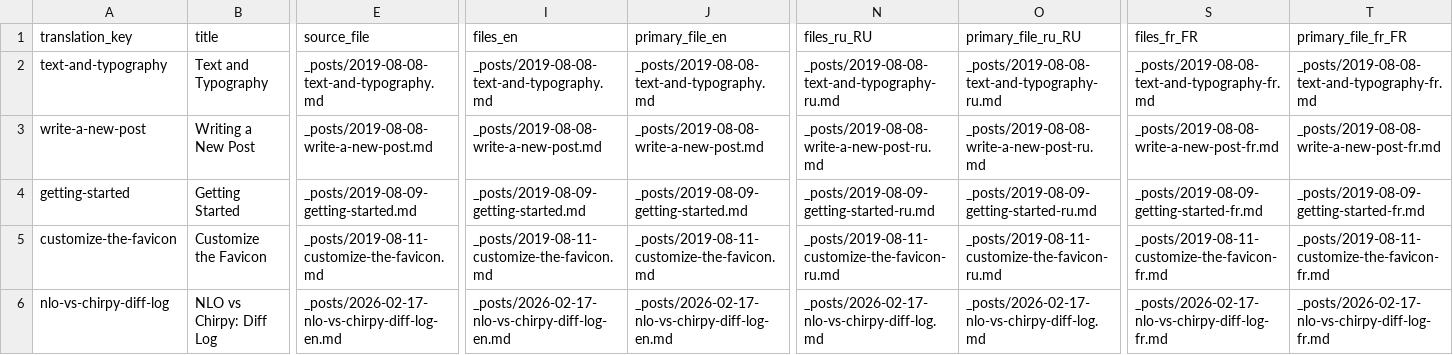
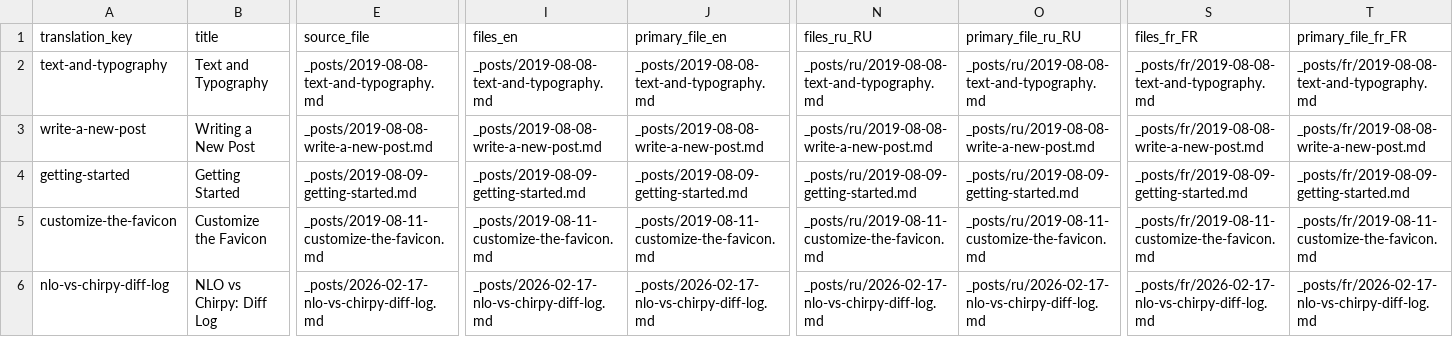
Before and after one commit to GoXLd/NLO, a CSV file: docs/translation-matrix.csv, drawn as a sheet; only a part is shown, gaps mark what is left out; the diff names each change by its address in the sheet, - before the commit and + after, or states it on an @@ line.

Commit message:
feat(i18n): move localized posts to language folders and route by lang

```diff
--- a/docs/translation-matrix.csv
+++ b/docs/translation-matrix.csv
-N2 (files_ru_RU): _posts/2019-08-08-text-and-typography-ru.md
+N2 (files_ru_RU): _posts/ru/2019-08-08-text-and-typography.md
-O2 (primary_file_ru_RU): _posts/2019-08-08-text-and-typography-ru.md
+O2 (primary_file_ru_RU): _posts/ru/2019-08-08-text-and-typography.md
-S2 (files_fr_FR): _posts/2019-08-08-text-and-typography-fr.md
+S2 (files_fr_FR): _posts/fr/2019-08-08-text-and-typography.md
-T2 (primary_file_fr_FR): _posts/2019-08-08-text-and-typography-fr.md
+T2 (primary_file_fr_FR): _posts/fr/2019-08-08-text-and-typography.md
-N3 (files_ru_RU): _posts/2019-08-08-write-a-new-post-ru.md
+N3 (files_ru_RU): _posts/ru/2019-08-08-write-a-new-post.md
-O3 (primary_file_ru_RU): _posts/2019-08-08-write-a-new-post-ru.md
+O3 (primary_file_ru_RU): _posts/ru/2019-08-08-write-a-new-post.md
-S3 (files_fr_FR): _posts/2019-08-08-write-a-new-post-fr.md
+S3 (files_fr_FR): _posts/fr/2019-08-08-write-a-new-post.md
-T3 (primary_file_fr_FR): _posts/2019-08-08-write-a-new-post-fr.md
+T3 (primary_file_fr_FR): _posts/fr/2019-08-08-write-a-new-post.md
-N4 (files_ru_RU): _posts/2019-08-09-getting-started-ru.md
+N4 (files_ru_RU): _posts/ru/2019-08-09-getting-started.md
-O4 (primary_file_ru_RU): _posts/2019-08-09-getting-started-ru.md
+O4 (primary_file_ru_RU): _posts/ru/2019-08-09-getting-started.md
-S4 (files_fr_FR): _posts/2019-08-09-getting-started-fr.md
+S4 (files_fr_FR): _posts/fr/2019-08-09-getting-started.md
-T4 (primary_file_fr_FR): _posts/2019-08-09-getting-started-fr.md
+T4 (primary_file_fr_FR): _posts/fr/2019-08-09-getting-started.md
-N5 (files_ru_RU): _posts/2019-08-11-customize-the-favicon-ru.md
+N5 (files_ru_RU): _posts/ru/2019-08-11-customize-the-favicon.md
-O5 (primary_file_ru_RU): _posts/2019-08-11-customize-the-favicon-ru.md
+O5 (primary_file_ru_RU): _posts/ru/2019-08-11-customize-the-favicon.md
-S5 (files_fr_FR): _posts/2019-08-11-customize-the-favicon-fr.md
+S5 (files_fr_FR): _posts/fr/2019-08-11-customize-the-favicon.md
-T5 (primary_file_fr_FR): _posts/2019-08-11-customize-the-favicon-fr.md
+T5 (primary_file_fr_FR): _posts/fr/2019-08-11-customize-the-favicon.md
-E6 (source_file): _posts/2026-02-17-nlo-vs-chirpy-diff-log-en.md
+E6 (source_file): _posts/2026-02-17-nlo-vs-chirpy-diff-log.md
-I6 (files_en): _posts/2026-02-17-nlo-vs-chirpy-diff-log-en.md
+I6 (files_en): _posts/2026-02-17-nlo-vs-chirpy-diff-log.md
-J6 (primary_file_en): _posts/2026-02-17-nlo-vs-chirpy-diff-log-en.md
+J6 (primary_file_en): _posts/2026-02-17-nlo-vs-chirpy-diff-log.md
-N6 (files_ru_RU): _posts/2026-02-17-nlo-vs-chirpy-diff-log.md
+N6 (files_ru_RU): _posts/ru/2026-02-17-nlo-vs-chirpy-diff-log.md
-O6 (primary_file_ru_RU): _posts/2026-02-17-nlo-vs-chirpy-diff-log.md
+O6 (primary_file_ru_RU): _posts/ru/2026-02-17-nlo-vs-chirpy-diff-log.md
-S6 (files_fr_FR): _posts/2026-02-17-nlo-vs-chirpy-diff-log-fr.md
+S6 (files_fr_FR): _posts/fr/2026-02-17-nlo-vs-chirpy-diff-log.md
-T6 (primary_file_fr_FR): _posts/2026-02-17-nlo-vs-chirpy-diff-log-fr.md
+T6 (primary_file_fr_FR): _posts/fr/2026-02-17-nlo-vs-chirpy-diff-log.md
```
Also changed, not shown: 20 other files.
